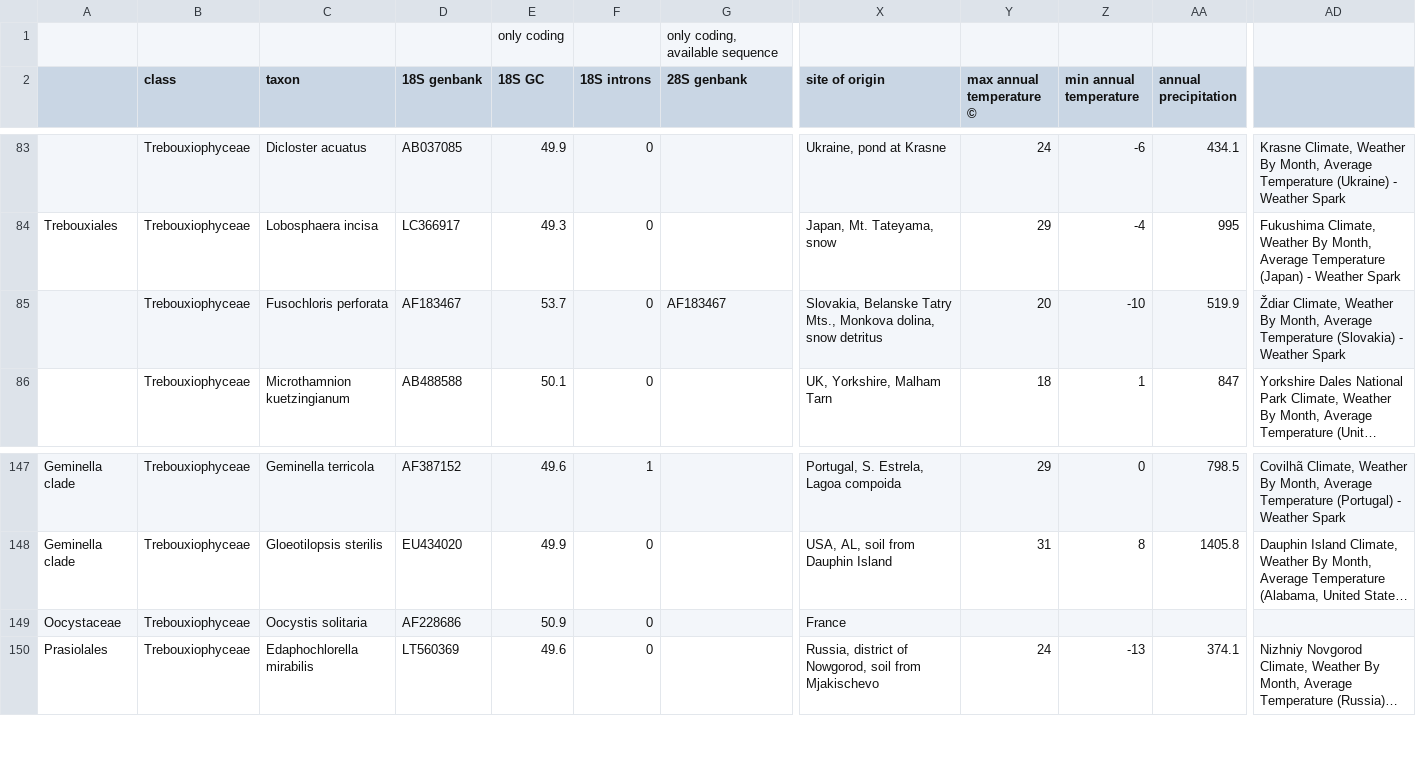
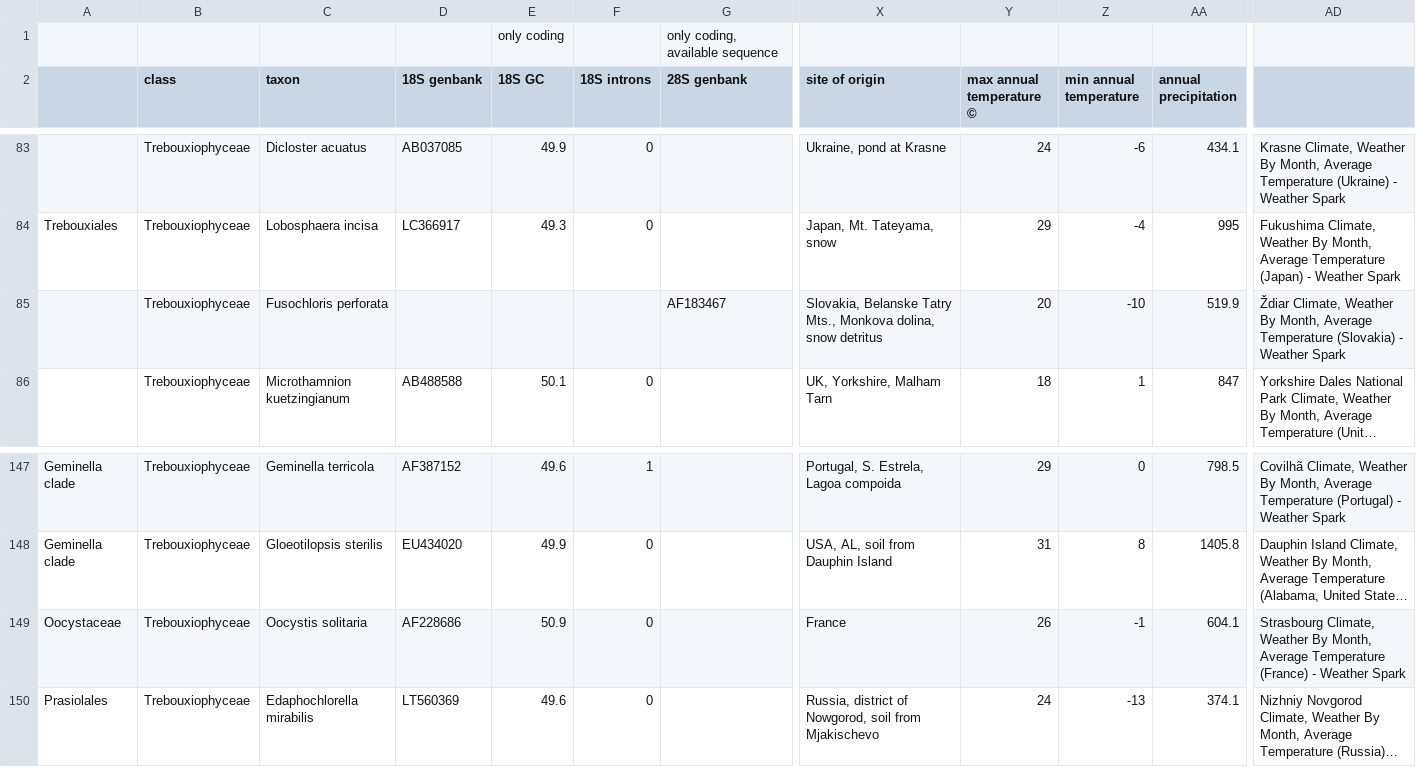
Before and after one commit to KarolinaFucikova/organellar_genomes, a CSV file: data/Algae.csv, drawn as a sheet; only a part is shown, gaps mark what is left out; long unchanged cells end in …; the diff names each change by its address in the sheet, - before the commit and + after, or states it on an @@ line.

Commit message:
tree data added, table amended

```diff
--- a/data/Algae.csv
+++ b/data/Algae.csv
-D85 (18S genbank): AF183467
+D85 (18S genbank): (empty)
-E85 (18S GC): 53.7
+E85 (18S GC): (empty)
-F85 (18S introns): 0
+F85 (18S introns): (empty)
-Y149 (max annual temperature ©): (empty)
+Y149 (max annual temperature ©): 26
-Z149 (min annual temperature): (empty)
+Z149 (min annual temperature): -1
-AA149 (annual precipitation): (empty)
+AA149 (annual precipitation): 604.1
-AD149: (empty)
+AD149: Strasbourg Climate, Weather By Month, Average Temperature (France) - Weather Spark
```
Also changed, not shown: 3 other files.
